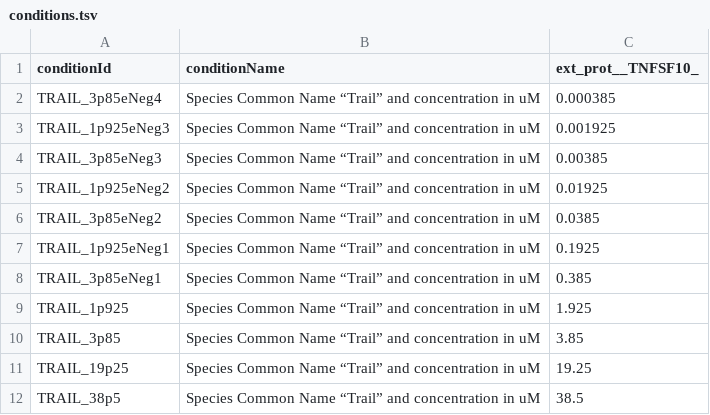
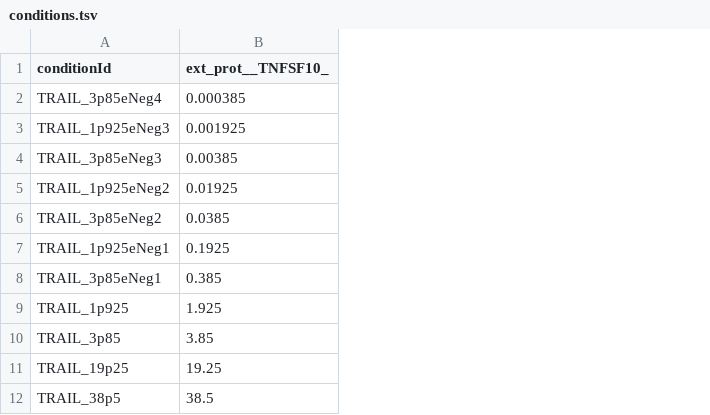
Before and after one commit to JonahRileyHuggins/SingleCell, a TSV file: benchmarks/TRAIL-time-to-death/conditions.tsv, drawn as a sheet; the diff names each change by its address in the sheet, - before the commit and + after, or states it on an @@ line.

Commit message:
Updating benchmarks

```diff
--- a/benchmarks/TRAIL-time-to-death/conditions.tsv
+++ b/benchmarks/TRAIL-time-to-death/conditions.tsv
-column B (conditionName), rows 2-12: all Species Common Name “Trail” and concentration in uM
```
Also changed, not shown: 2 other files.
